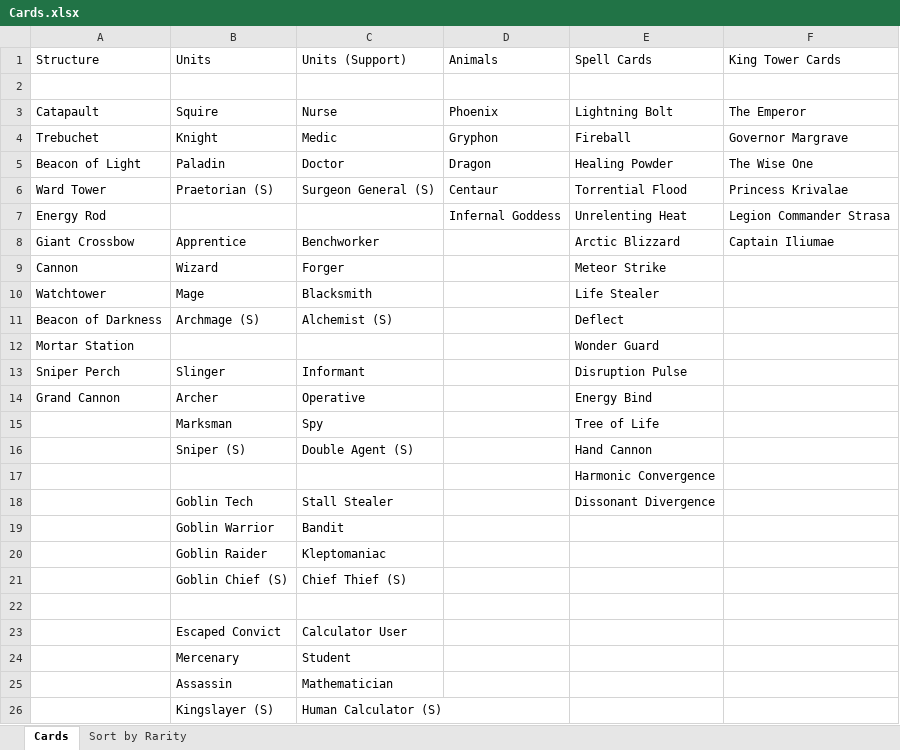
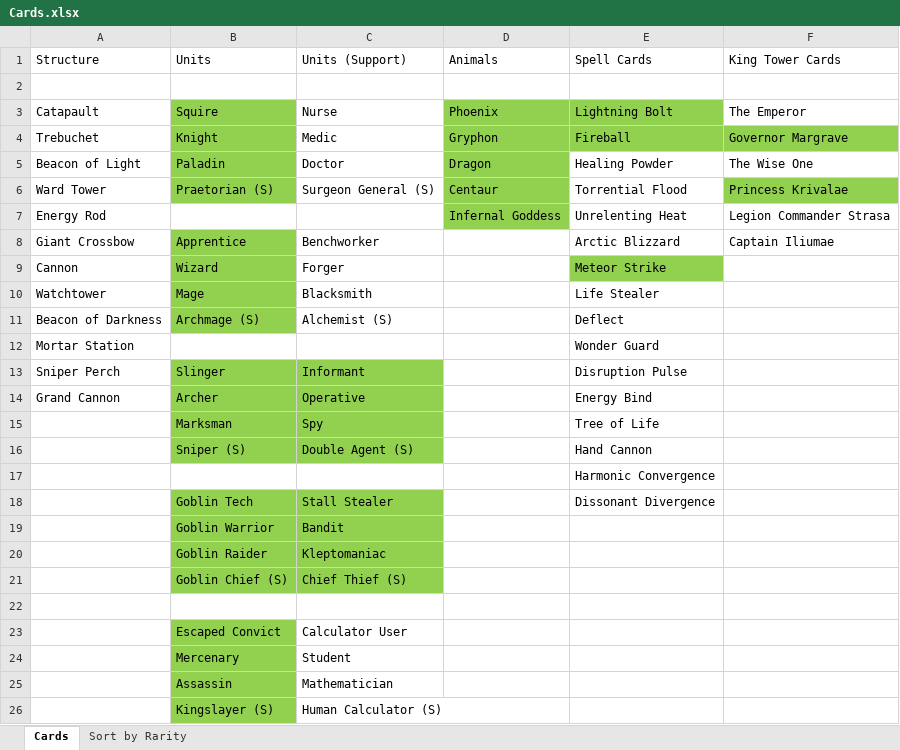
Before and after one commit to CRogers18/MBA, an Excel workbook: Ideas/Cards.xlsx, sheet Cards, drawn as a sheet; values as stored, in another font and other column widths than the file's, no borders; the diff names each change by its address in the sheet, - before the commit and + after, or states it on an @@ line.

```diff
--- a/Ideas/Cards.xlsx (sheet Cards)
+++ b/Ideas/Cards.xlsx (sheet Cards)
-B3:B6 fill: none
+B3:B6 fill: #92D050
-D3:E3 fill: none
+D3:E3 fill: #92D050
-D4:F4 fill: none
+D4:F4 fill: #92D050
-D5:D7 fill: none
+D5:D7 fill: #92D050
-F6 fill: none
+F6 fill: #92D050
-B8:B11 fill: none
+B8:B11 fill: #92D050
-E9 fill: none
+E9 fill: #92D050
-B13:C16 fill: none
+B13:C16 fill: #92D050
-B18:C21 fill: none
+B18:C21 fill: #92D050
-B23:B26 fill: none
+B23:B26 fill: #92D050
```
Also changed, not shown: 57 other files.
